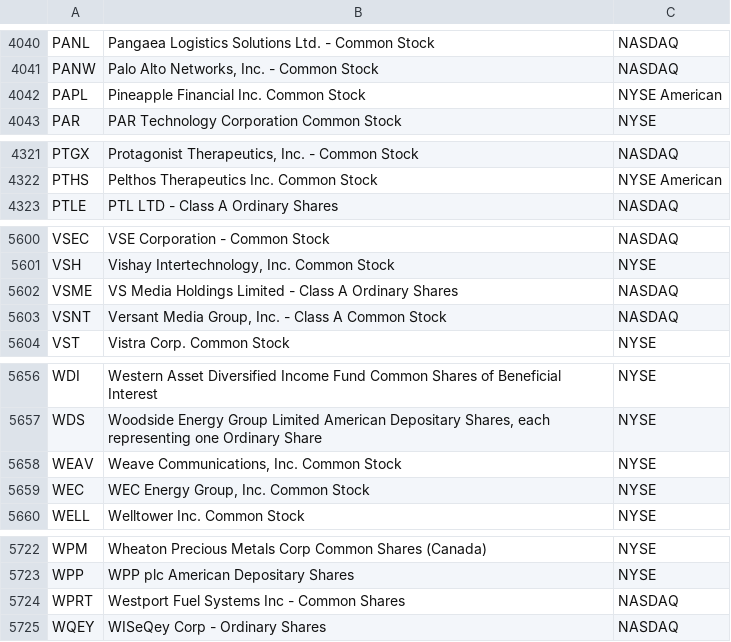
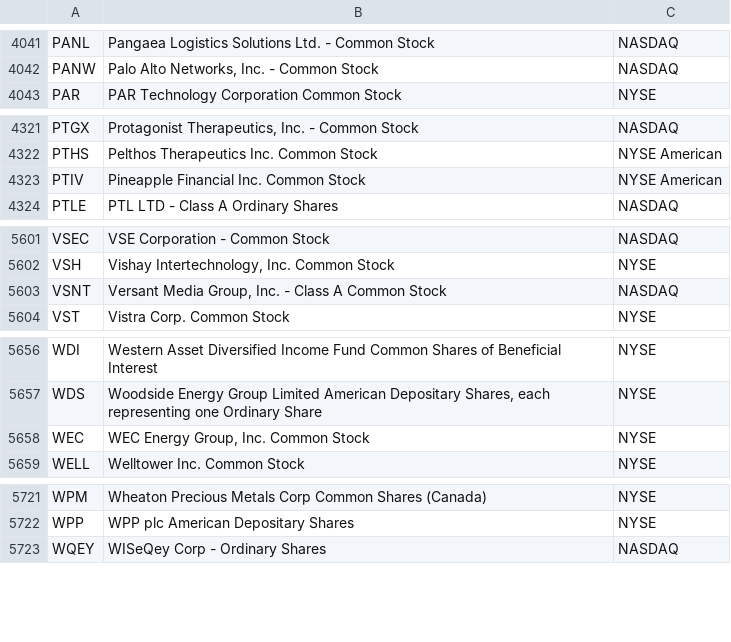
Before and after one commit to hakimrem23/screen-the-hell-out, a CSV file: data/universe.csv, drawn as a sheet; only a part is shown, gaps mark what is left out; the diff covers the shown part only.

```diff
--- a/data/universe.csv
+++ b/data/universe.csv
@@ -4041,3 +4042,2 @@ PANL,Pangaea Logistics Solutions Ltd. - Common Stock,NASDAQ
 PANW,"Palo Alto Networks, Inc. - Common Stock",NASDAQ
-PAPL,Pineapple Financial Inc. Common Stock,NYSE American
 PAR,PAR Technology Corporation Common Stock,NYSE
@@ -4322,2 +4322,3 @@ PTGX,"Protagonist Therapeutics, Inc. - Common Stock",NASDAQ
 PTHS,Pelthos Therapeutics Inc. Common Stock,NYSE American
+PTIV,Pineapple Financial Inc. Common Stock,NYSE American
 PTLE,PTL LTD - Class A Ordinary Shares,NASDAQ
@@ -5601,3 +5602,2 @@ VSEC,VSE Corporation - Common Stock,NASDAQ
 VSH,"Vishay Intertechnology, Inc. Common Stock",NYSE
-VSME,VS Media Holdings Limited - Class A Ordinary Shares,NASDAQ
 VSNT,"Versant Media Group, Inc. - Class A Common Stock",NASDAQ
@@ -5657,3 +5657,2 @@ WDI,Western Asset Diversified Income Fund Common Shares of Beneficial Interest,N
 WDS,"Woodside Energy Group Limited American Depositary Shares, each representing one Ordinary Share",NYSE
-WEAV,"Weave Communications, Inc. Common Stock",NYSE
 WEC,"WEC Energy Group, Inc. Common Stock",NYSE
@@ -5723,3 +5722,2 @@ WPM,Wheaton Precious Metals Corp Common Shares (Canada),NYSE
 WPP,WPP plc American Depositary Shares,NYSE
-WPRT,Westport Fuel Systems Inc - Common Shares,NASDAQ
 WQEY,WISeQey Corp - Ordinary Shares,NASDAQ
```
Also changed, not shown: 3 added rows and 2 removed rows elsewhere in this file, 2 other files.
